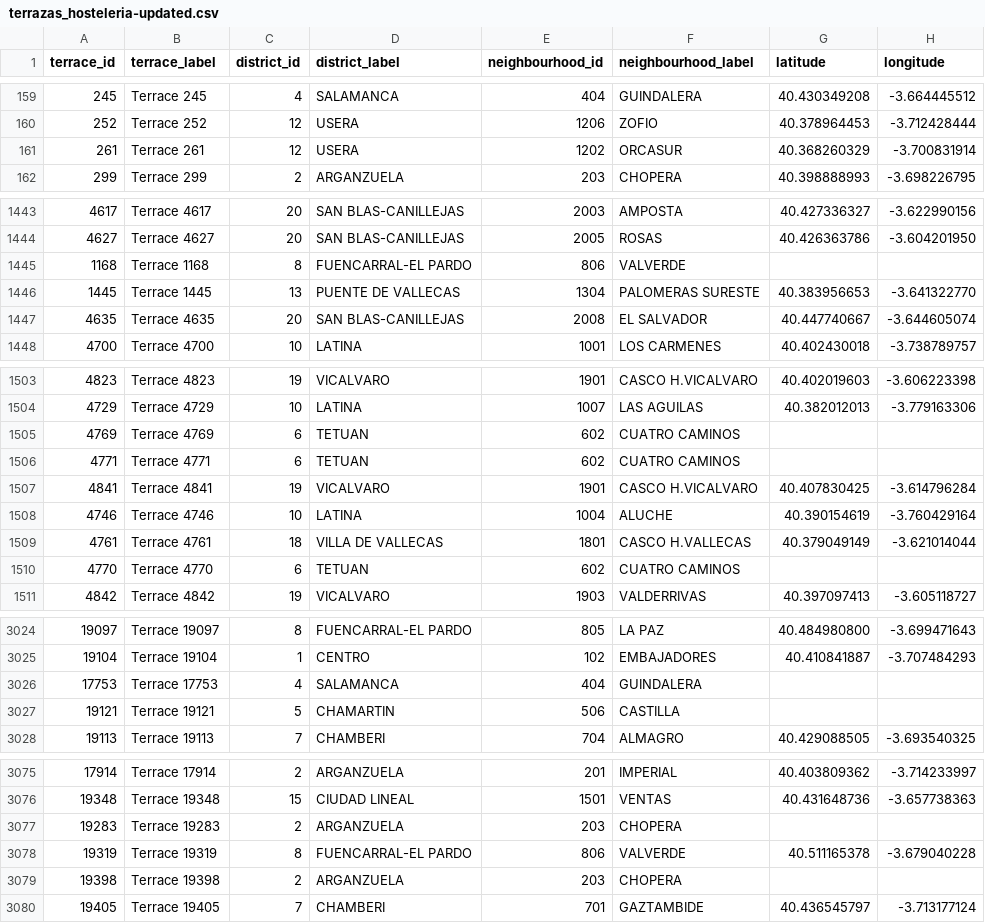
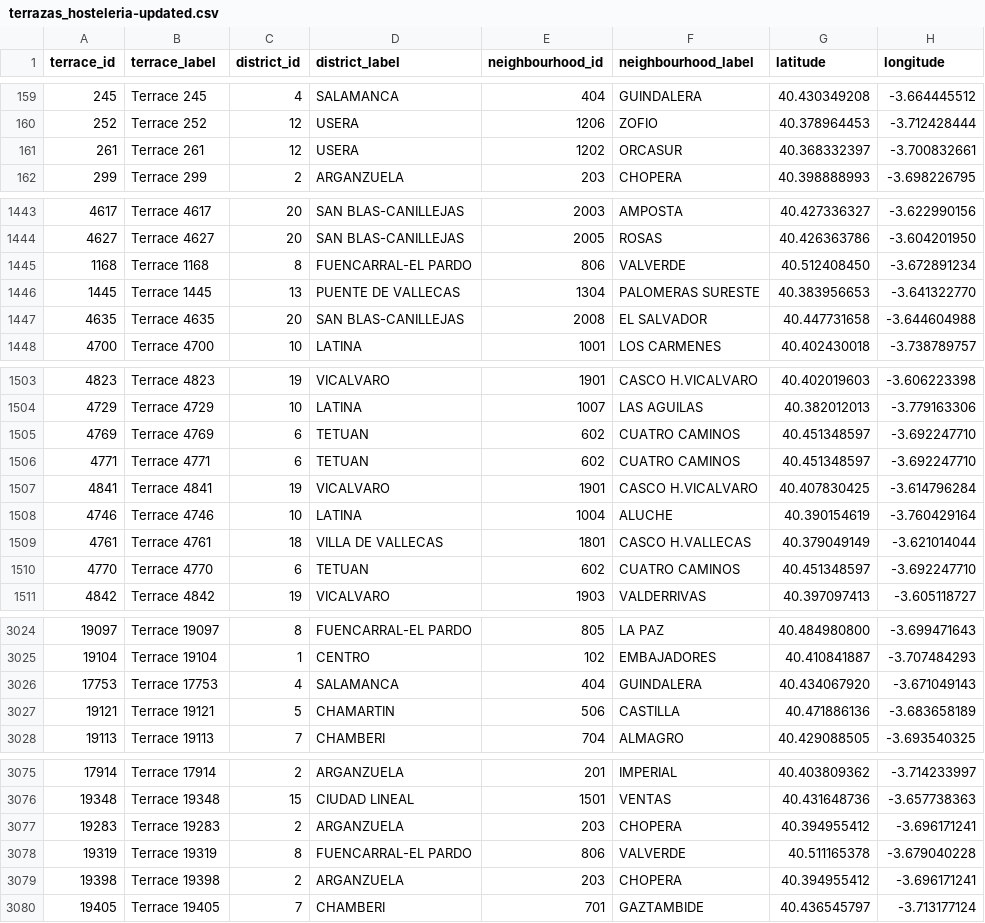
Before and after one commit to 101PHOENIX/Curso2026-2027-ODKG, a CSV file: HandsOn/Group03/csv/terrazas_hosteleria-updated.csv, drawn as a sheet; only a part is shown, gaps mark what is left out; the diff covers the shown part only.

Commit message:
Complete Group03 hands-on 3 and 4 deliverables

```diff
--- a/HandsOn/Group03/csv/terrazas_hosteleria-updated.csv
+++ b/HandsOn/Group03/csv/terrazas_hosteleria-updated.csv
@@ -160,3 +160,3 @@ terrace_id,terrace_label,district_id,district_label,neighbourhood_id,neighbourho
 252,Terrace 252,12,USERA,1206,ZOFIO,40.378964453,-3.712428444
-261,Terrace 261,12,USERA,1202,ORCASUR,40.368260329,-3.700831914
+261,Terrace 261,12,USERA,1202,ORCASUR,40.368332397,-3.700832661
 299,Terrace 299,2,ARGANZUELA,203,CHOPERA,40.398888993,-3.698226795
@@ -1444,5 +1444,5 @@ terrace_id,terrace_label,district_id,district_label,neighbourhood_id,neighbourho
 4627,Terrace 4627,20,SAN BLAS-CANILLEJAS,2005,ROSAS,40.426363786,-3.604201950
-1168,Terrace 1168,8,FUENCARRAL-EL PARDO,806,VALVERDE,,
+1168,Terrace 1168,8,FUENCARRAL-EL PARDO,806,VALVERDE,40.512408450,-3.672891234
 1445,Terrace 1445,13,PUENTE DE VALLECAS,1304,PALOMERAS SURESTE,40.383956653,-3.641322770
-4635,Terrace 4635,20,SAN BLAS-CANILLEJAS,2008,EL SALVADOR,40.447740667,-3.644605074
+4635,Terrace 4635,20,SAN BLAS-CANILLEJAS,2008,EL SALVADOR,40.447731658,-3.644604988
 4700,Terrace 4700,10,LATINA,1001,LOS CARMENES,40.402430018,-3.738789757
@@ -1504,4 +1504,4 @@ terrace_id,terrace_label,district_id,district_label,neighbourhood_id,neighbourho
 4729,Terrace 4729,10,LATINA,1007,LAS AGUILAS,40.382012013,-3.779163306
-4769,Terrace 4769,6,TETUAN,602,CUATRO CAMINOS,,
-4771,Terrace 4771,6,TETUAN,602,CUATRO CAMINOS,,
+4769,Terrace 4769,6,TETUAN,602,CUATRO CAMINOS,40.451348597,-3.692247710
+4771,Terrace 4771,6,TETUAN,602,CUATRO CAMINOS,40.451348597,-3.692247710
 4841,Terrace 4841,19,VICALVARO,1901,CASCO H.VICALVARO,40.407830425,-3.614796284
@@ -1509,3 +1509,3 @@ terrace_id,terrace_label,district_id,district_label,neighbourhood_id,neighbourho
 4761,Terrace 4761,18,VILLA DE VALLECAS,1801,CASCO H.VALLECAS,40.379049149,-3.621014044
-4770,Terrace 4770,6,TETUAN,602,CUATRO CAMINOS,,
+4770,Terrace 4770,6,TETUAN,602,CUATRO CAMINOS,40.451348597,-3.692247710
 4842,Terrace 4842,19,VICALVARO,1903,VALDERRIVAS,40.397097413,-3.605118727
@@ -3025,4 +3025,4 @@ terrace_id,terrace_label,district_id,district_label,neighbourhood_id,neighbourho
 19104,Terrace 19104,1,CENTRO,102,EMBAJADORES,40.410841887,-3.707484293
-17753,Terrace 17753,4,SALAMANCA,404,GUINDALERA,,
-19121,Terrace 19121,5,CHAMARTIN,506,CASTILLA,,
+17753,Terrace 17753,4,SALAMANCA,404,GUINDALERA,40.434067920,-3.671049143
+19121,Terrace 19121,5,CHAMARTIN,506,CASTILLA,40.471886136,-3.683658189
 19113,Terrace 19113,7,CHAMBERI,704,ALMAGRO,40.429088505,-3.693540325
@@ -3076,5 +3076,5 @@ terrace_id,terrace_label,district_id,district_label,neighbourhood_id,neighbourho
 19348,Terrace 19348,15,CIUDAD LINEAL,1501,VENTAS,40.431648736,-3.657738363
-19283,Terrace 19283,2,ARGANZUELA,203,CHOPERA,,
+19283,Terrace 19283,2,ARGANZUELA,203,CHOPERA,40.394955412,-3.696171241
 19319,Terrace 19319,8,FUENCARRAL-EL PARDO,806,VALVERDE,40.511165378,-3.679040228
-19398,Terrace 19398,2,ARGANZUELA,203,CHOPERA,,
+19398,Terrace 19398,2,ARGANZUELA,203,CHOPERA,40.394955412,-3.696171241
 19405,Terrace 19405,7,CHAMBERI,701,GAZTAMBIDE,40.436545797,-3.713177124
```
Also changed, not shown: 108 edited cells elsewhere in this file, 16 other files.
